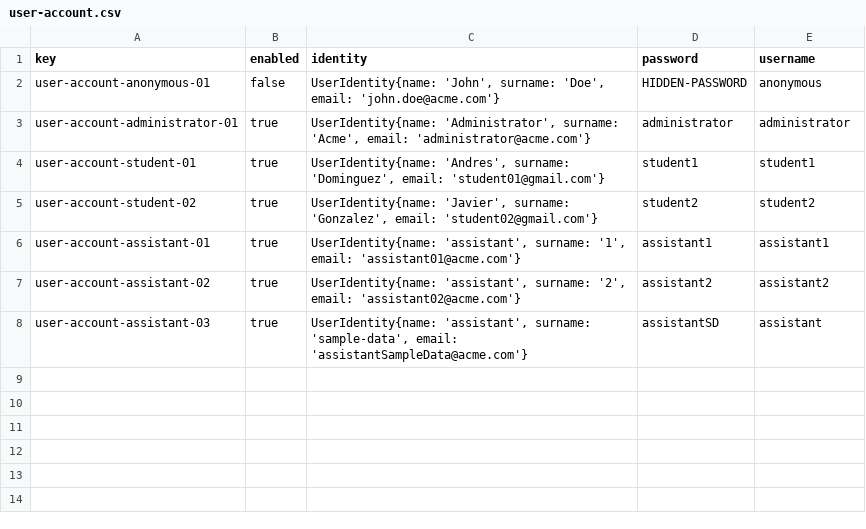
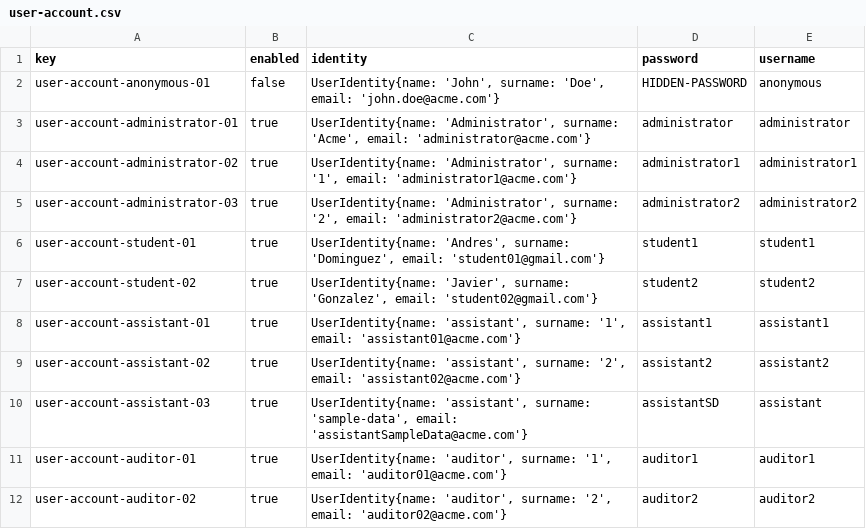
Before and after one commit to Miguel-Angel-Roldan-Garcia/Acme-L3, a CSV file: src/main/webapp/WEB-INF/resources/initial-data/user-account.csv, drawn as a sheet; the diff names each change by its address in the sheet, - before the commit and + after, or states it on an @@ line.

Commit message:
Csv auditor and fixes in entities

```diff
--- a/src/main/webapp/WEB-INF/resources/initial-data/user-account.csv
+++ b/src/main/webapp/WEB-INF/resources/initial-data/user-account.csv
+row 4: user-account-administrator-02 | true | UserIdentity{name: 'Administrator', surname: '1', email: 'administrator1@acme.com'} | administrator1 | administrator1
+row 5: user-account-administrator-03 | true | UserIdentity{name: 'Administrator', surname: '2', email: 'administrator2@acme.com'} | administrator2 | administrator2
+row 11: user-account-auditor-01 | true | UserIdentity{name: 'auditor', surname: '1', email: 'auditor01@acme.com'} | auditor1 | auditor1
+row 12: user-account-auditor-02 | true | UserIdentity{name: 'auditor', surname: '2', email: 'auditor02@acme.com'} | auditor2 | auditor2
```
Also changed, not shown: 4 other files.
